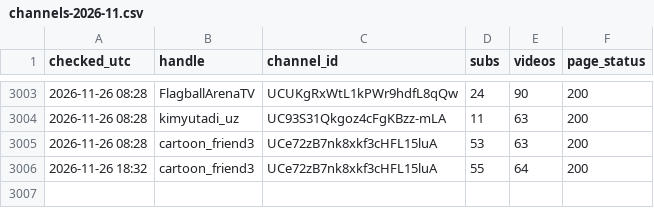
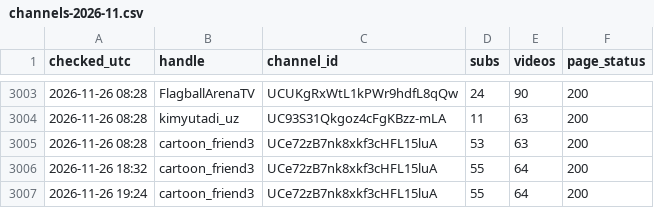
Before and after one commit to mikhailusenko88-hub/Mikhail, a CSV file: history/channels-2026-11.csv, drawn as a sheet; only a part is shown, gaps mark what is left out; the diff names each change by its address in the sheet, - before the commit and + after, or states it on an @@ line.

Commit message:
status 2026-11-26_19:24

```diff
--- a/history/channels-2026-11.csv
+++ b/history/channels-2026-11.csv
+row 3007: 2026-11-26 19:24 | cartoon_friend3 | UCe72zB7nk8xkf3cHFL15luA | 55 | 64 | 200
```
Also changed, not shown: 4 other files.
